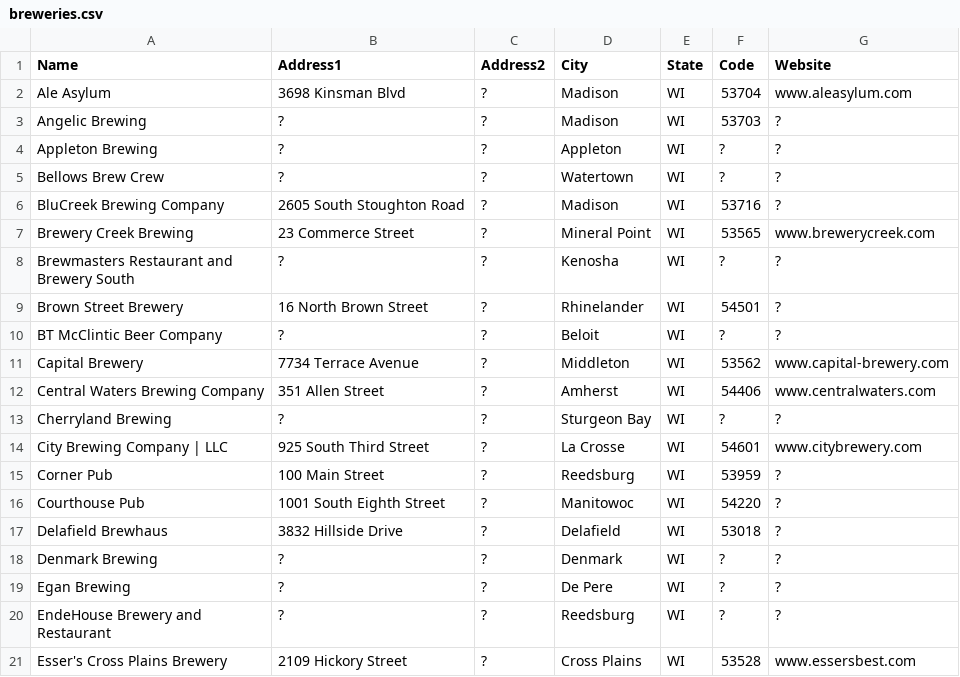
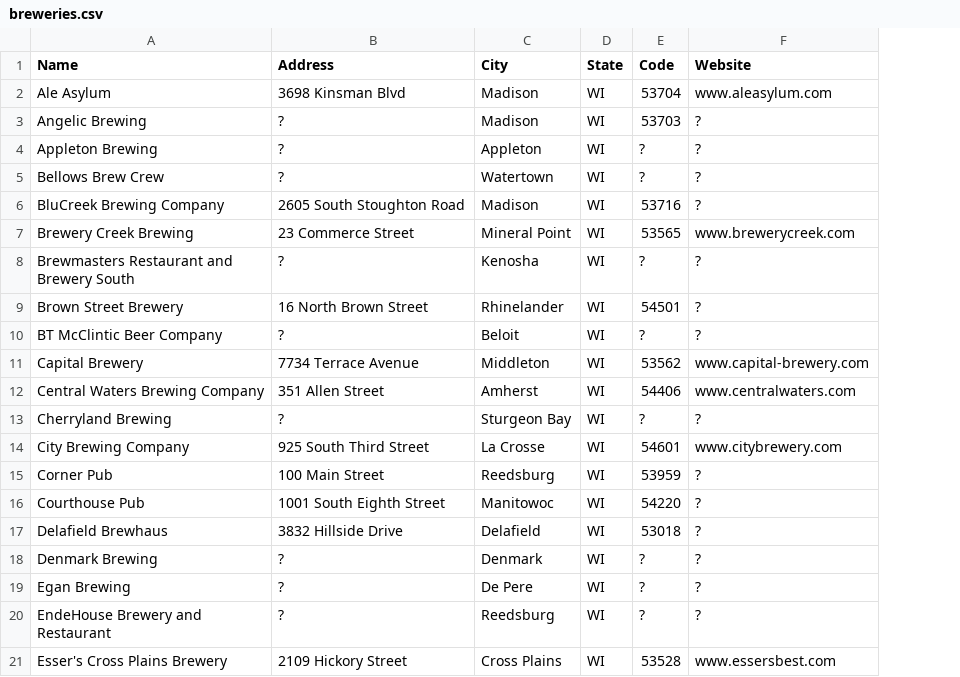
Before and after one commit to ordbase/ordbase.server, a CSV file: 4--wi-wisconsin--great-lakes/breweries.csv, drawn as a sheet; only a part is shown; the diff names each change by its address in the sheet, - before the commit and + after, or states it on an @@ line.

```diff
--- a/4--wi-wisconsin--great-lakes/breweries.csv
+++ b/4--wi-wisconsin--great-lakes/breweries.csv
-column C (Address2), rows 2-21: all ?
-B1: Address1
+B1: Address
-A14 (Name): City Brewing Company | LLC
+A14 (Name): City Brewing Company
```
Also changed, not shown: 2--pa-pennsylvania--mid-atlantic/breweries.csv, 4--il-illinois--great-lakes/breweries.csv, 46 other files.
